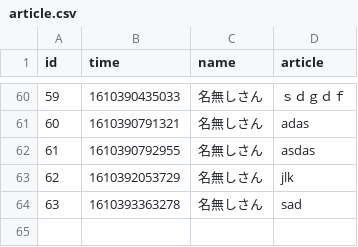
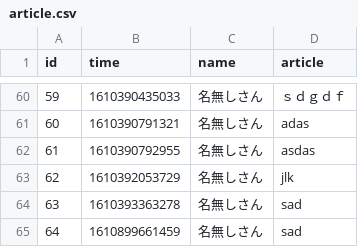
Before and after one commit to m-guchi/univ_6s_billboard, a CSV file: data/csv/article.csv, drawn as a sheet; only a part is shown, gaps mark what is left out; the diff names each change by its address in the sheet, - before the commit and + after, or states it on an @@ line.

```diff
--- a/data/csv/article.csv
+++ b/data/csv/article.csv
+row 65: 64 | 1610899661459 | 名無しさん | sad
```
Also changed, not shown: 1 other file.
